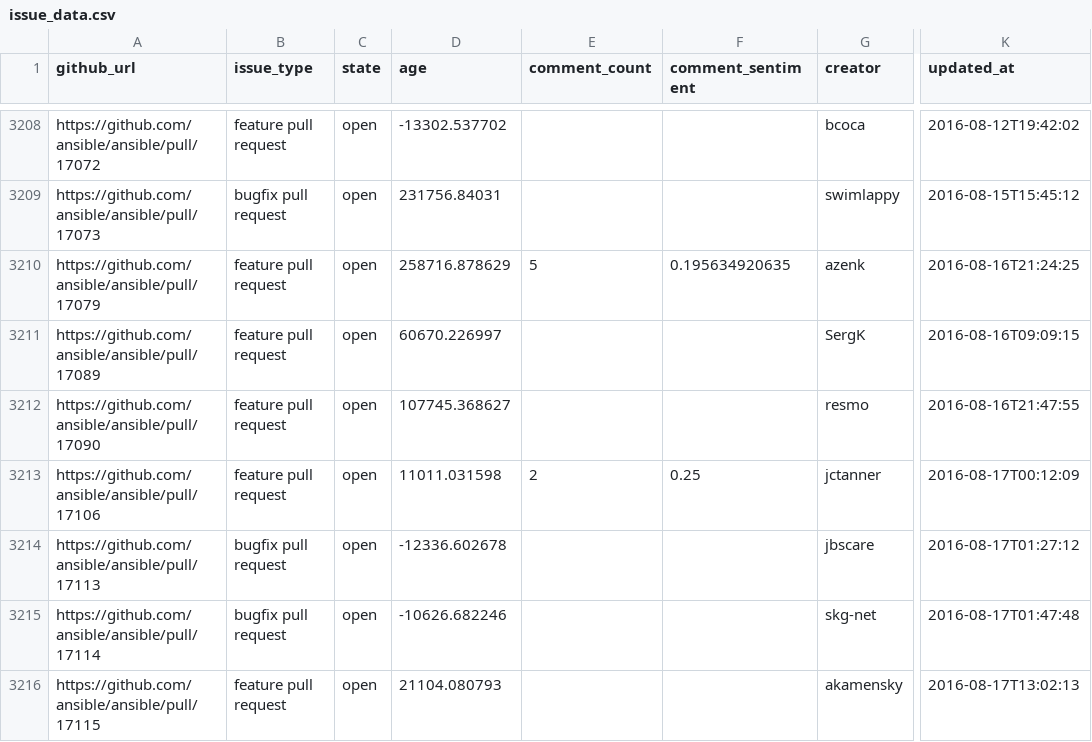
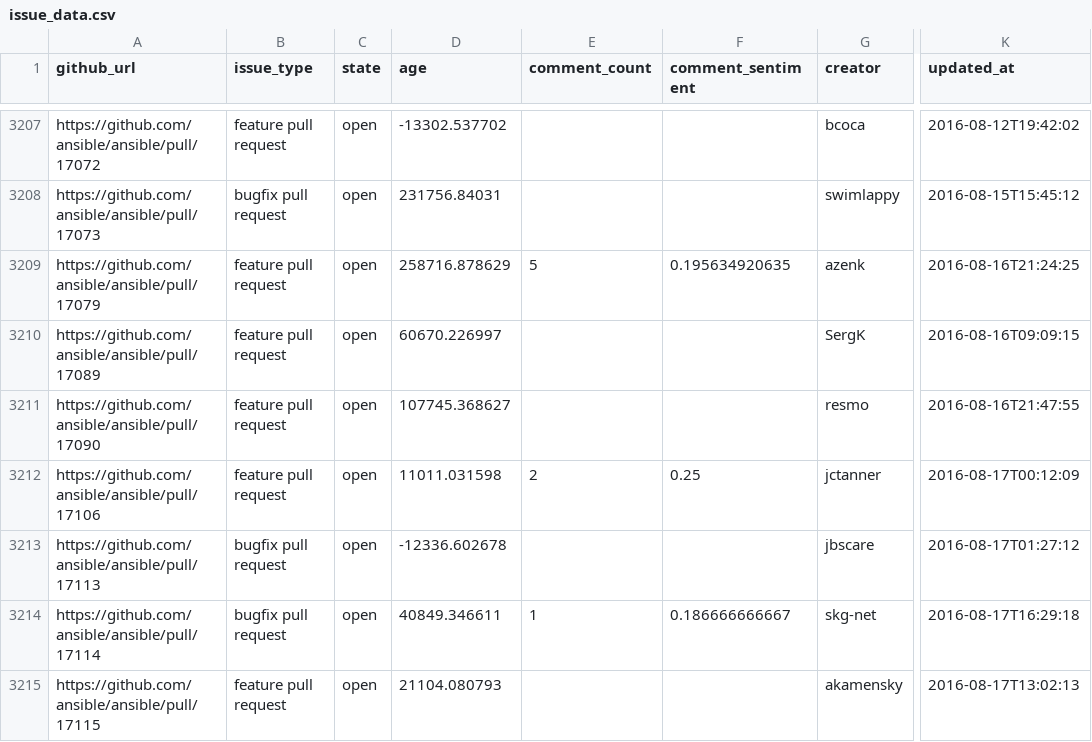
Before and after one commit to jctanner/jctanner.github.io, a CSV file: ansible/open/issue_data.csv, drawn as a sheet; only a part is shown, gaps mark what is left out; addresses are those after the commit; the diff covers the shown part only; the diff names each change by its address in the sheet, - before the commit and + after, or states it on an @@ line.

Commit message:
new data

```diff
--- a/ansible/open/issue_data.csv
+++ b/ansible/open/issue_data.csv
-D3214 (age): -10626.682246
+D3214 (age): 40849.346611
-E3214 (comment_count): (empty)
+E3214 (comment_count): 1
-F3214 (comment_sentiment): (empty)
+F3214 (comment_sentiment): 0.186666666667
-K3214 (updated_at): 2016-08-17T01:47:48
+K3214 (updated_at): 2016-08-17T16:29:18
```
Also changed, not shown: 2 removed rows and 35 edited cells elsewhere in this file, ansible/stats/repostats.csv, 13 other files.
